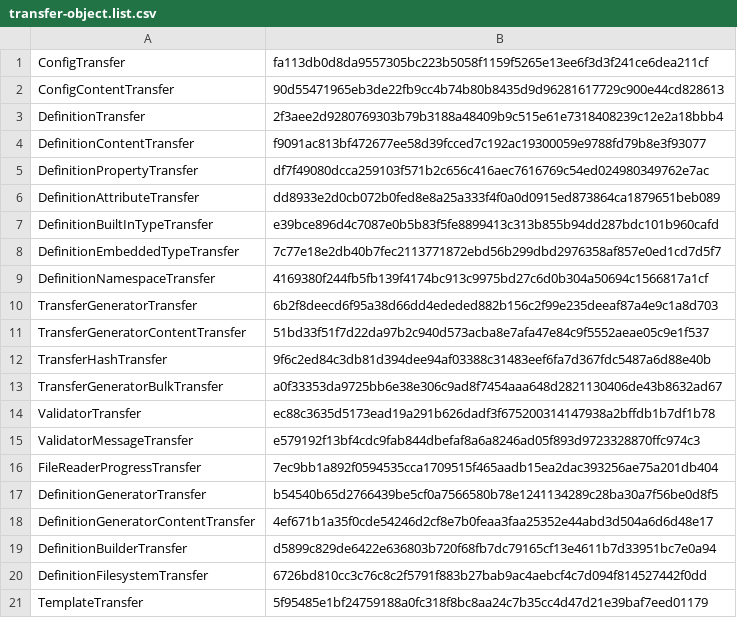
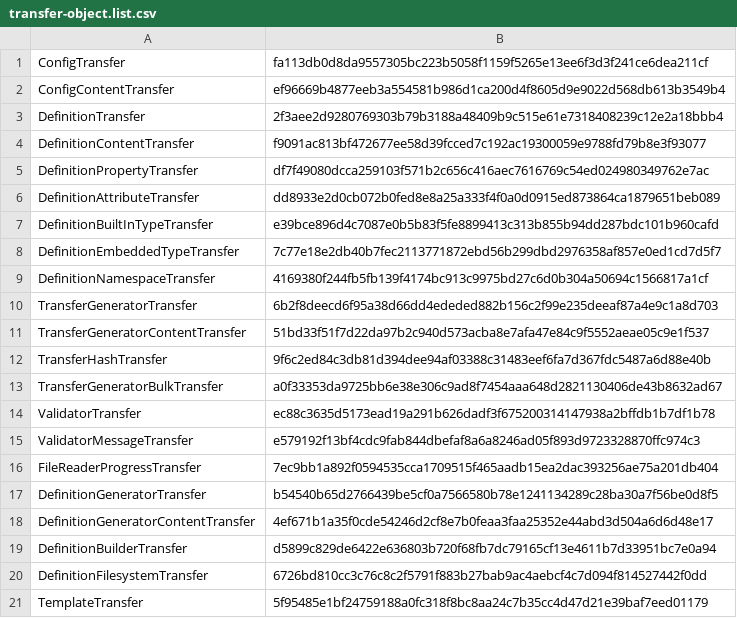
Before and after one commit to picamator/transfer-object, a CSV file: src/Generated/transfer-object.list.csv, drawn as a sheet.

Commit message:
Added environment variable to invalidate transfer cache

```diff
--- a/src/Generated/transfer-object.list.csv
+++ b/src/Generated/transfer-object.list.csv
@@ -1,3 +1,3 @@
 ConfigTransfer,fa113db0d8da9557305bc223b5058f1159f5265e13ee6f3d3f241ce6dea211cf
-ConfigContentTransfer,90d55471965eb3de22fb9cc4b74b80b8435d9d96281617729c900e44cd828613
+ConfigContentTransfer,ef96669b4877eeb3a554581b986d1ca200d4f8605d9e9022d568db613b3549b4
 DefinitionTransfer,2f3aee2d9280769303b79b3188a48409b9c515e61e7318408239c12e2a18bbb4
```
Also changed, not shown: 15 other files.
